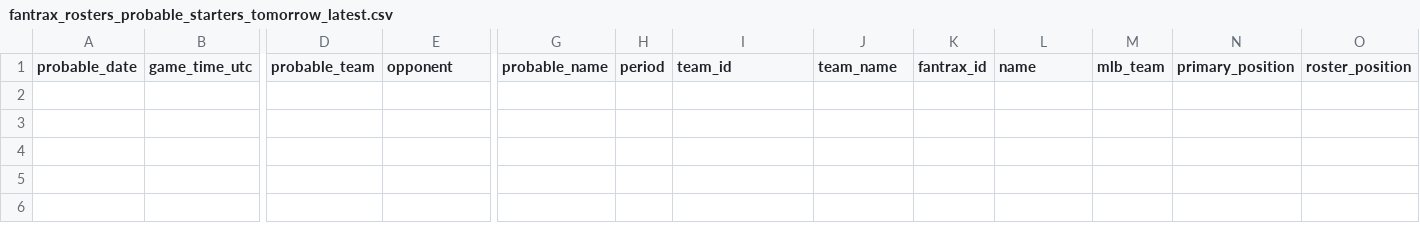
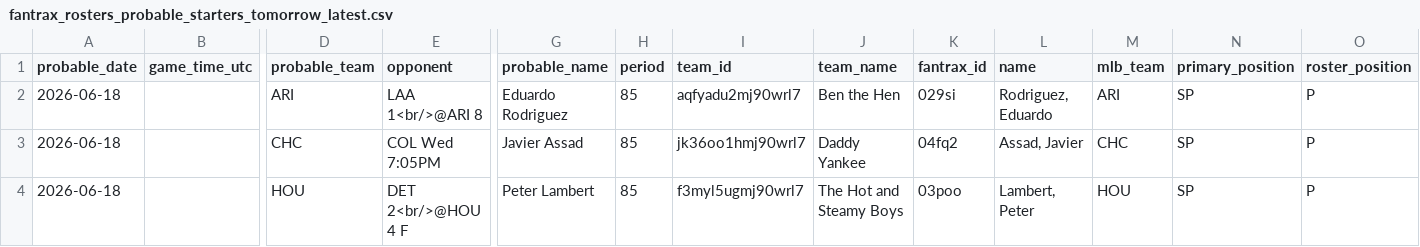
Before and after one commit to youtube-dinner/baseball_analytics, a CSV file: outputs/fantrax_export/fantrax_rosters_probable_starters_tomorrow_latest.csv, drawn as a sheet; only a part is shown, gaps mark what is left out; rows hold the shown columns only; the diff names each change by its address in the sheet, - before the commit and + after, or states it on an @@ line.

```diff
--- a/outputs/fantrax_export/fantrax_rosters_probable_starters_tomorrow_latest.csv
+++ b/outputs/fantrax_export/fantrax_rosters_probable_starters_tomorrow_latest.csv
+row 2: 2026-06-18 |  | ARI | LAA 1<br/>@ARI 8 | Eduardo Rodriguez | 85 | aqfyadu2mj90wrl7 | Ben the Hen | 029si | Rodriguez, Eduardo | ARI | SP | P
+row 3: 2026-06-18 |  | CHC | COL Wed 7:05PM | Javier Assad | 85 | jk36oo1hmj90wrl7 | Daddy Yankee | 04fq2 | Assad, Javier | CHC | SP | P
+row 4: 2026-06-18 |  | HOU | DET 2<br/>@HOU 4 F | Peter Lambert | 85 | f3myl5ugmj90wrl7 | The Hot and Steamy Boys | 03poo | Lambert, Peter | HOU | SP | P
```
Also changed, not shown: outputs/fantasy_baseball_analytics/free_agent_hitters.csv, outputs/fantasy_baseball_analytics/free_agent_pitchers.csv, 15 other files.
